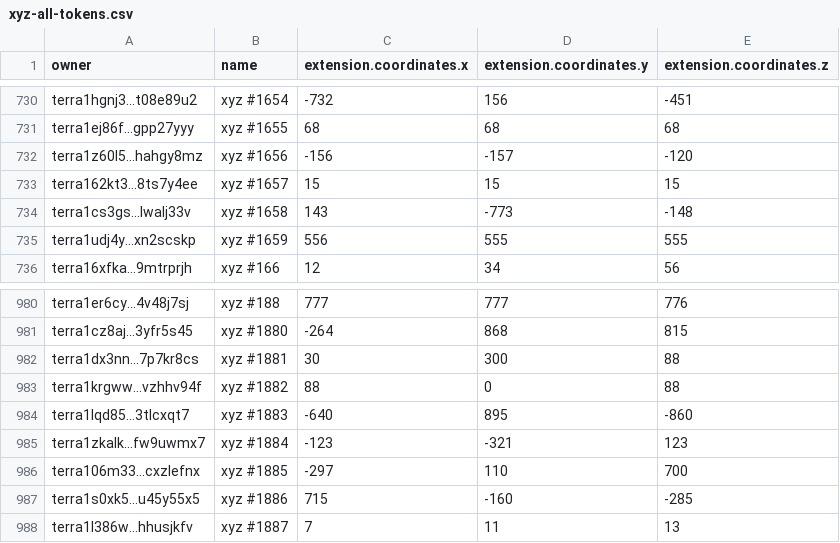
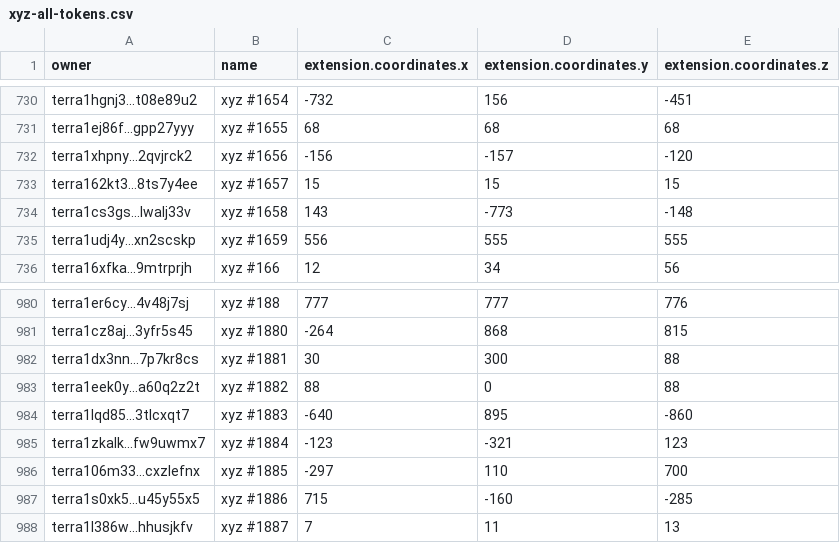
Before and after one commit to cryptoYJ/xyz-tools, a CSV file: xyz-all-tokens.csv, drawn as a sheet; only a part is shown, gaps mark what is left out; the diff covers the shown part only.

```diff
--- a/xyz-all-tokens.csv
+++ b/xyz-all-tokens.csv
@@ -731,3 +731,3 @@
 "terra1ej86f...gpp27yyy","xyz #1655",68,68,68
-"terra1z60l5...hahgy8mz","xyz #1656",-156,-157,-120
+"terra1xhpny...2qvjrck2","xyz #1656",-156,-157,-120
 "terra162kt3...8ts7y4ee","xyz #1657",15,15,15
@@ -982,3 +982,3 @@
 "terra1dx3nn...7p7kr8cs","xyz #1881",30,300,88
-"terra1krgww...vzhhv94f","xyz #1882",88,0,88
+"terra1eek0y...a60q2z2t","xyz #1882",88,0,88
 "terra1lqd85...3tlcxqt7","xyz #1883",-640,895,-860
```
Also changed, not shown: 9 edited cells elsewhere in this file, 1 other file.
